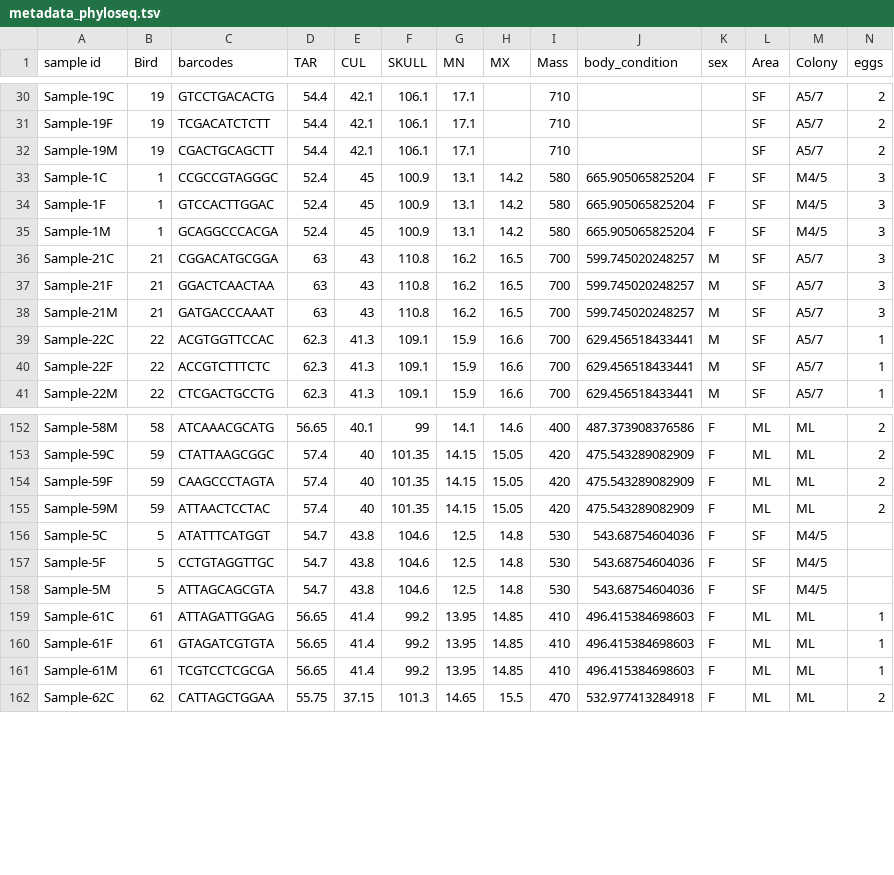
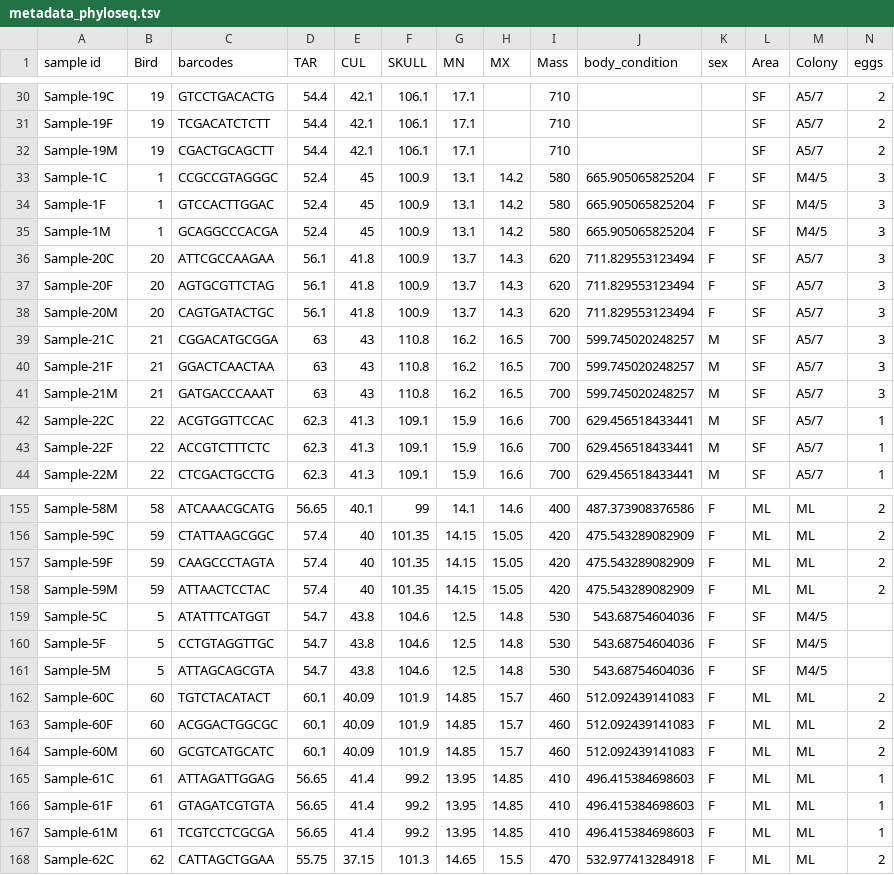
Before and after one commit to amymeeussen/thesis, a TSV file: metadata/metadata_phyloseq.tsv, drawn as a sheet; only a part is shown, gaps mark what is left out; rows hold the shown columns only; the diff names each change by its address in the sheet, - before the commit and + after, or states it on an @@ line.

```diff
--- a/metadata/metadata_phyloseq.tsv
+++ b/metadata/metadata_phyloseq.tsv
+row 36: Sample-20C | 20 | ATTCGCCAAGAA | 56.1 | 41.8 | 100.9 | 13.7 | 14.3 | 620 | 711.829553123494 | F | SF | A5/7 | 3
+row 37: Sample-20F | 20 | AGTGCGTTCTAG | 56.1 | 41.8 | 100.9 | 13.7 | 14.3 | 620 | 711.829553123494 | F | SF | A5/7 | 3
+row 38: Sample-20M | 20 | CAGTGATACTGC | 56.1 | 41.8 | 100.9 | 13.7 | 14.3 | 620 | 711.829553123494 | F | SF | A5/7 | 3
+row 162: Sample-60C | 60 | TGTCTACATACT | 60.1 | 40.09 | 101.9 | 14.85 | 15.7 | 460 | 512.092439141083 | F | ML | ML | 2
+row 163: Sample-60F | 60 | ACGGACTGGCGC | 60.1 | 40.09 | 101.9 | 14.85 | 15.7 | 460 | 512.092439141083 | F | ML | ML | 2
+row 164: Sample-60M | 60 | GCGTCATGCATC | 60.1 | 40.09 | 101.9 | 14.85 | 15.7 | 460 | 512.092439141083 | F | ML | ML | 2
```
Also changed, not shown: metadata/metadata.csv, metadata/metadata.tsv.
